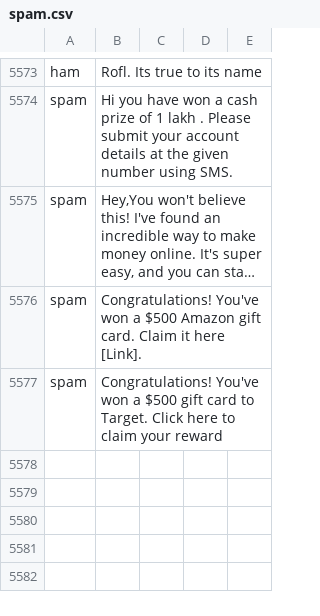
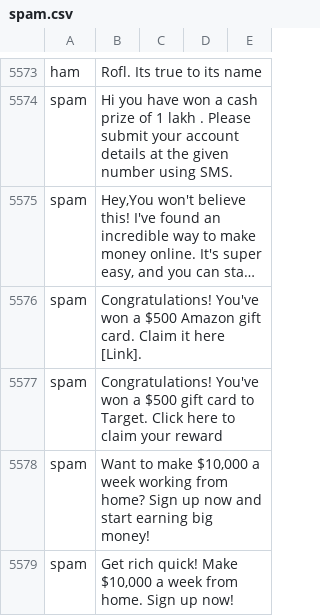
Before and after one commit to agrawalpreetika/EmailSpamDetection.github.io, a CSV file: spam.csv, drawn as a sheet; only a part is shown, gaps mark what is left out; long unchanged cells end in …; the diff names each change by its address in the sheet, - before the commit and + after, or states it on an @@ line.

Commit message:
Update spam.csv

```diff
--- a/spam.csv
+++ b/spam.csv
+row 5578: spam | Want to make $10,000 a week working from home? Sign up now and start earning big money!
+row 5579: spam | Get rich quick! Make $10,000 a week from home. Sign up now!
```
